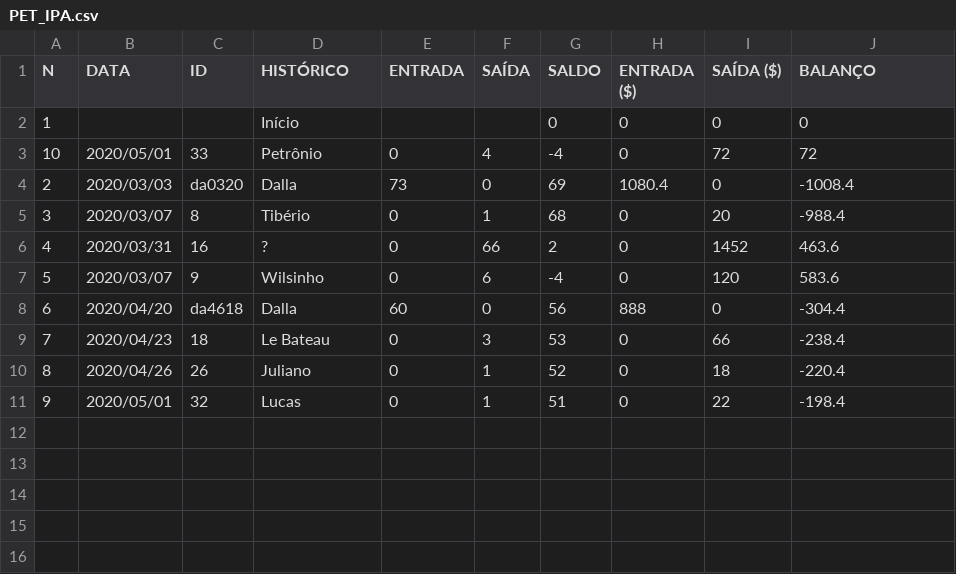
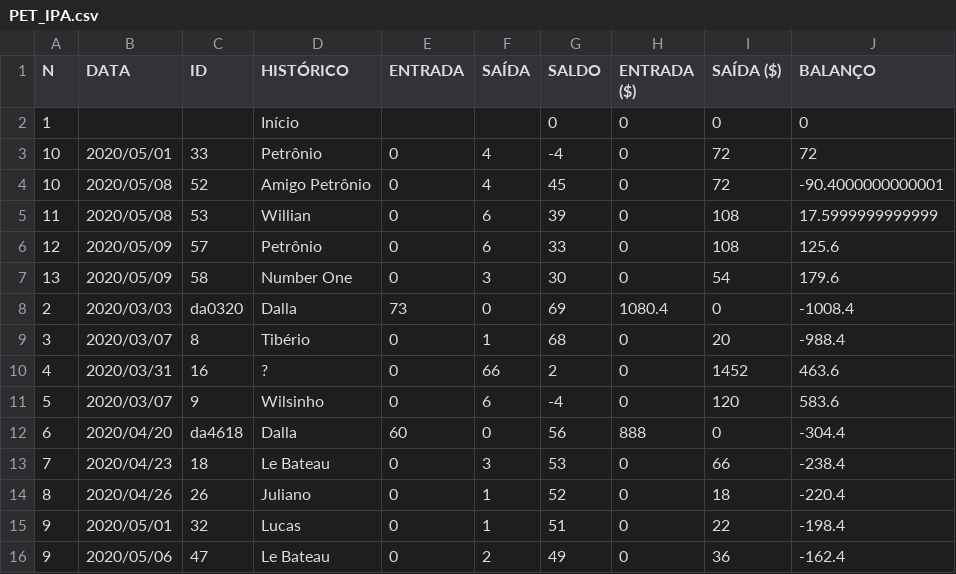
Before and after one commit to pires11d/stockcontrol, a CSV file: StockSetup/SetupFiles/ChoppExpress/PET_IPA.csv, drawn as a sheet; the diff names each change by its address in the sheet, - before the commit and + after, or states it on an @@ line.

```diff
--- a/StockSetup/SetupFiles/ChoppExpress/PET_IPA.csv
+++ b/StockSetup/SetupFiles/ChoppExpress/PET_IPA.csv
+row 4: 10 | 2020/05/08 | 52 | Amigo Petrônio | 0 | 4 | 45 | 0 | 72 | -90.4000000000001
+row 5: 11 | 2020/05/08 | 53 | Willian | 0 | 6 | 39 | 0 | 108 | 17.5999999999999
+row 6: 12 | 2020/05/09 | 57 | Petrônio | 0 | 6 | 33 | 0 | 108 | 125.6
+row 7: 13 | 2020/05/09 | 58 | Number One | 0 | 3 | 30 | 0 | 54 | 179.6
+row 16: 9 | 2020/05/06 | 47 | Le Bateau | 0 | 2 | 49 | 0 | 36 | -162.4
```
Also changed, not shown: StockSetup/SetupFiles/ChoppExpress/Chope_Pilsen.csv, StockSetup/SetupFiles/ChoppExpress/PET_Pilsen.csv, 18 other files.
